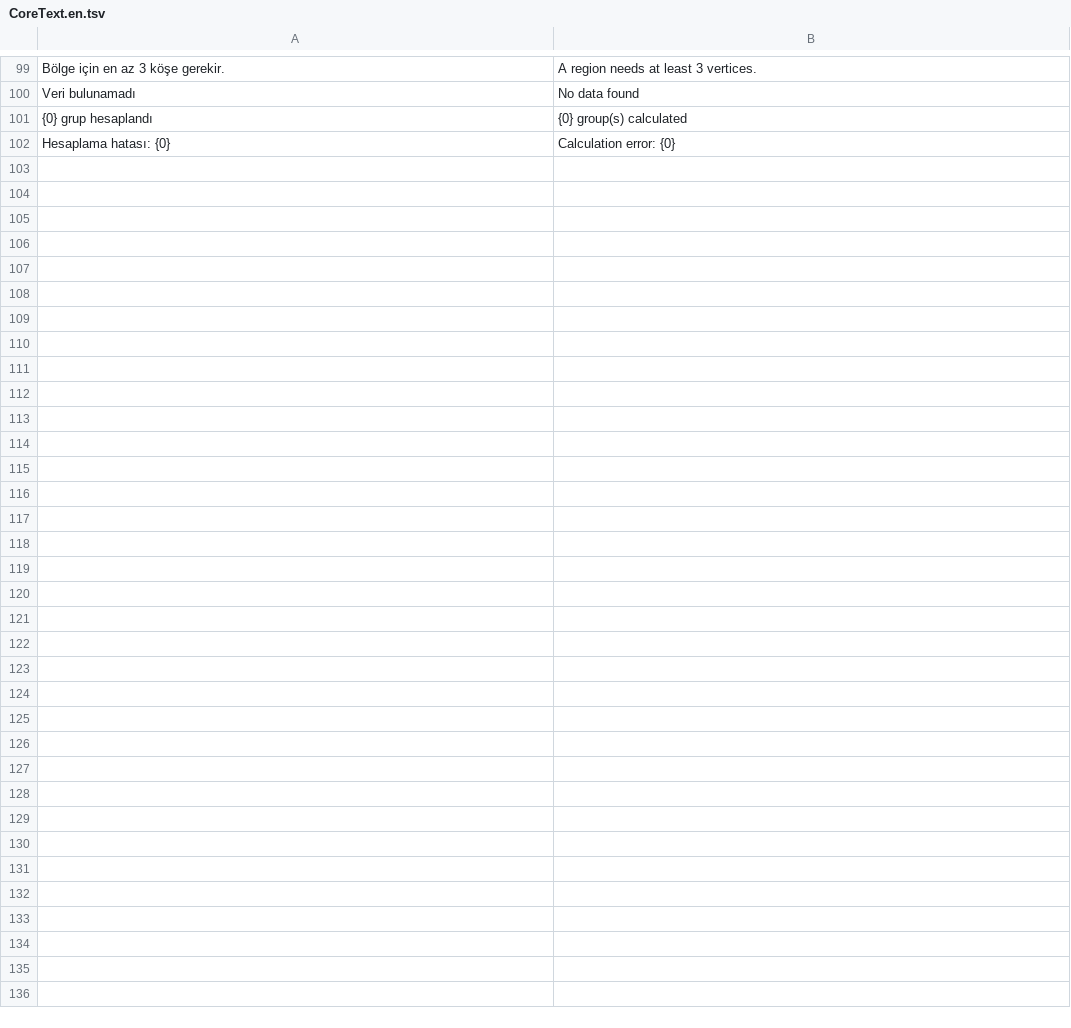
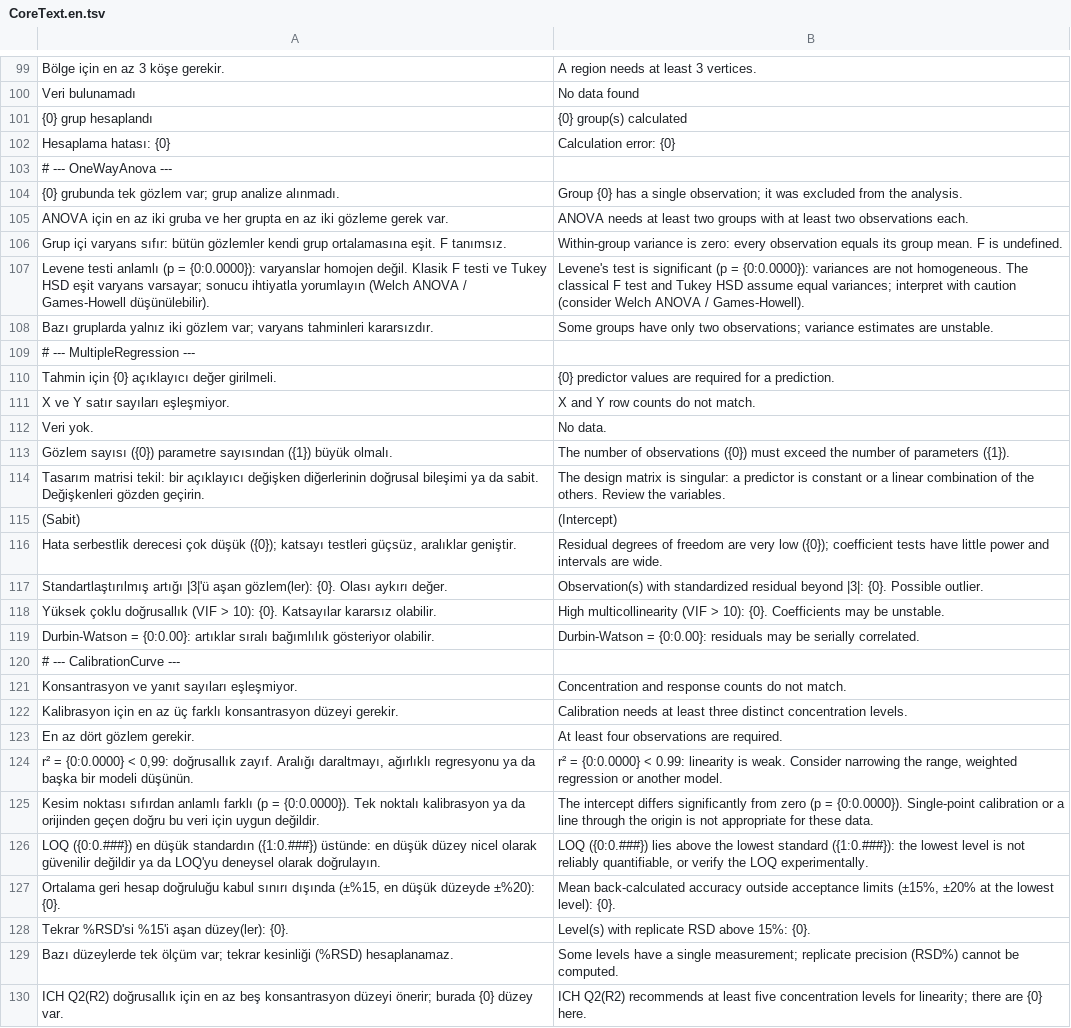
Before and after one commit to maliege/egepharmtech, a TSV file: EgePharmTech.Core/Resources/CoreText.en.tsv, drawn as a sheet; only a part is shown, gaps mark what is left out; the diff names each change by its address in the sheet, - before the commit and + after, or states it on an @@ line.

```diff
--- a/EgePharmTech.Core/Resources/CoreText.en.tsv
+++ b/EgePharmTech.Core/Resources/CoreText.en.tsv
+row 103: # --- OneWayAnova ---
+row 104: {0} grubunda tek gözlem var; grup analize alınmadı. | Group {0} has a single observation; it was excluded from the analysis.
+row 105: ANOVA için en az iki gruba ve her grupta en az iki gözleme gerek var. | ANOVA needs at least two groups with at least two observations each.
+row 106: Grup içi varyans sıfır: bütün gözlemler kendi grup ortalamasına eşit. F tanımsız. | Within-group variance is zero: every observation equals its group mean. F is undefined.
+row 107: Levene testi anlamlı (p = {0:0.0000}): varyanslar homojen değil. Klasik F testi ve Tukey HSD eşit varyans varsayar; sonucu ihtiyatla yorumlayın (Welch ANOVA / Games-Howell düşünülebilir). | Levene's test is significant (p = {0:0.0000}): variances are not homogeneous. The classical F test and Tukey HSD assume equal variances; interpret with caution (consider Welch ANOVA / Games-Howell).
+row 108: Bazı gruplarda yalnız iki gözlem var; varyans tahminleri kararsızdır. | Some groups have only two observations; variance estimates are unstable.
+row 109: # --- MultipleRegression ---
+row 110: Tahmin için {0} açıklayıcı değer girilmeli. | {0} predictor values are required for a prediction.
+row 111: X ve Y satır sayıları eşleşmiyor. | X and Y row counts do not match.
+row 112: Veri yok. | No data.
+row 113: Gözlem sayısı ({0}) parametre sayısından ({1}) büyük olmalı. | The number of observations ({0}) must exceed the number of parameters ({1}).
+row 114: Tasarım matrisi tekil: bir açıklayıcı değişken diğerlerinin doğrusal bileşimi ya da sabit. Değişkenleri gözden geçirin. | The design matrix is singular: a predictor is constant or a linear combination of the others. Review the variables.
+row 115: (Sabit) | (Intercept)
+row 116: Hata serbestlik derecesi çok düşük ({0}); katsayı testleri güçsüz, aralıklar geniştir. | Residual degrees of freedom are very low ({0}); coefficient tests have little power and intervals are wide.
+row 117: Standartlaştırılmış artığı |3|'ü aşan gözlem(ler): {0}. Olası aykırı değer. | Observation(s) with standardized residual beyond |3|: {0}. Possible outlier.
+row 118: Yüksek çoklu doğrusallık (VIF > 10): {0}. Katsayılar kararsız olabilir. | High multicollinearity (VIF > 10): {0}. Coefficients may be unstable.
+row 119: Durbin-Watson = {0:0.00}: artıklar sıralı bağımlılık gösteriyor olabilir. | Durbin-Watson = {0:0.00}: residuals may be serially correlated.
+row 120: # --- CalibrationCurve ---
+row 121: Konsantrasyon ve yanıt sayıları eşleşmiyor. | Concentration and response counts do not match.
+row 122: Kalibrasyon için en az üç farklı konsantrasyon düzeyi gerekir. | Calibration needs at least three distinct concentration levels.
+row 123: En az dört gözlem gerekir. | At least four observations are required.
+row 124: r² = {0:0.0000} < 0,99: doğrusallık zayıf. Aralığı daraltmayı, ağırlıklı regresyonu ya da başka bir modeli düşünün. | r² = {0:0.0000} < 0.99: linearity is weak. Consider narrowing the range, weighted regression or another model.
+row 125: Kesim noktası sıfırdan anlamlı farklı (p = {0:0.0000}). Tek noktalı kalibrasyon ya da orijinden geçen doğru bu veri için uygun değildir. | The intercept differs significantly from zero (p = {0:0.0000}). Single-point calibration or a line through the origin is not appropriate for these data.
+row 126: LOQ ({0:0.###}) en düşük standardın ({1:0.###}) üstünde: en düşük düzey nicel olarak güvenilir değildir ya da LOQ'yu deneysel olarak doğrulayın. | LOQ ({0:0.###}) lies above the lowest standard ({1:0.###}): the lowest level is not reliably quantifiable, or verify the LOQ experimentally.
+row 127: Ortalama geri hesap doğruluğu kabul sınırı dışında (±%15, en düşük düzeyde ±%20): {0}. | Mean back-calculated accuracy outside acceptance limits (±15%, ±20% at the lowest level): {0}.
+row 128: Tekrar %RSD'si %15'i aşan düzey(ler): {0}. | Level(s) with replicate RSD above 15%: {0}.
+row 129: Bazı düzeylerde tek ölçüm var; tekrar kesinliği (%RSD) hesaplanamaz. | Some levels have a single measurement; replicate precision (RSD%) cannot be computed.
+row 130: ICH Q2(R2) doğrusallık için en az beş konsantrasyon düzeyi önerir; burada {0} düzey var. | ICH Q2(R2) recommends at least five concentration levels for linearity; there are {0} here.
```
Also changed, not shown: 8 other files.
